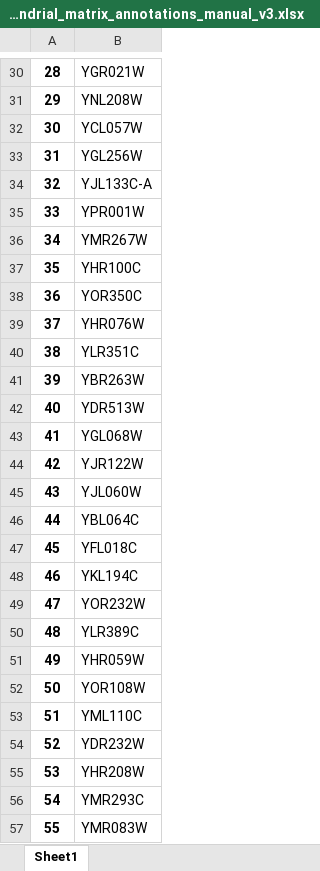
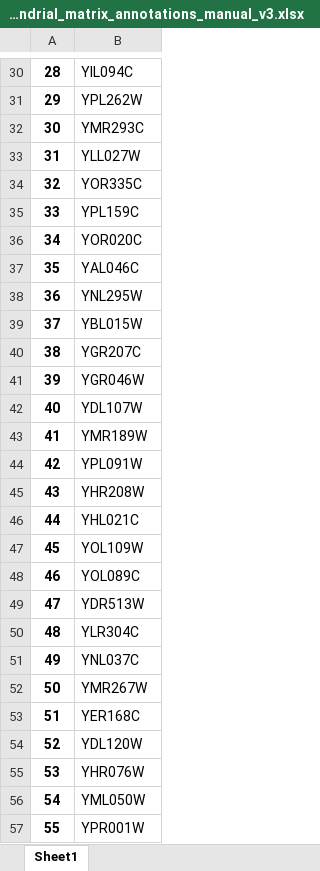
Before and after one commit to hongzhonglu/large_scale_yeast_proteomics_analysis, an Excel workbook: data/sce_compartment_curation/mitochondrial_matrix_annotations_manual_v3.xlsx, sheet Sheet1, drawn as a sheet; only a part is shown, gaps mark what is left out; values as stored, in another font and other column widths than the file's, no borders; the diff covers the shown part only; the diff names each change by its address in the sheet, - before the commit and + after, or states it on an @@ line.

```diff
--- a/data/sce_compartment_curation/mitochondrial_matrix_annotations_manual_v3.xlsx (sheet Sheet1)
+++ b/data/sce_compartment_curation/mitochondrial_matrix_annotations_manual_v3.xlsx (sheet Sheet1)
-B30: YGR021W
+B30: YIL094C
-B31: YNL208W
+B31: YPL262W
-B32: YCL057W
+B32: YMR293C
-B33: YGL256W
+B33: YLL027W
-B34: YJL133C-A
+B34: YOR335C
-B35: YPR001W
+B35: YPL159C
-B36: YMR267W
+B36: YOR020C
-B37: YHR100C
+B37: YAL046C
-B38: YOR350C
+B38: YNL295W
-B39: YHR076W
+B39: YBL015W
-B40: YLR351C
+B40: YGR207C
-B41: YBR263W
+B41: YGR046W
-B42: YDR513W
+B42: YDL107W
-B43: YGL068W
+B43: YMR189W
-B44: YJR122W
+B44: YPL091W
-B45: YJL060W
+B45: YHR208W
-B46: YBL064C
+B46: YHL021C
-B47: YFL018C
+B47: YOL109W
-B48: YKL194C
+B48: YOL089C
-B49: YOR232W
+B49: YDR513W
-B50: YLR389C
+B50: YLR304C
-B51: YHR059W
+B51: YNL037C
-B52: YOR108W
+B52: YMR267W
-B53: YML110C
+B53: YER168C
-B54: YDR232W
+B54: YDL120W
-B55: YHR208W
+B55: YHR076W
-B56: YMR293C
+B56: YML050W
-B57: YMR083W
+B57: YPR001W
```
Also changed, not shown: 176 edited cells elsewhere in this sheet, data/sce_compartment_curation/mitochondrial_inner_membrane_annotations_manual_v3.xlsx, data/sce_compartment_curation/mitochondrial_intermembrane_space_annotations_manual_v3.xlsx, 8 other files.
